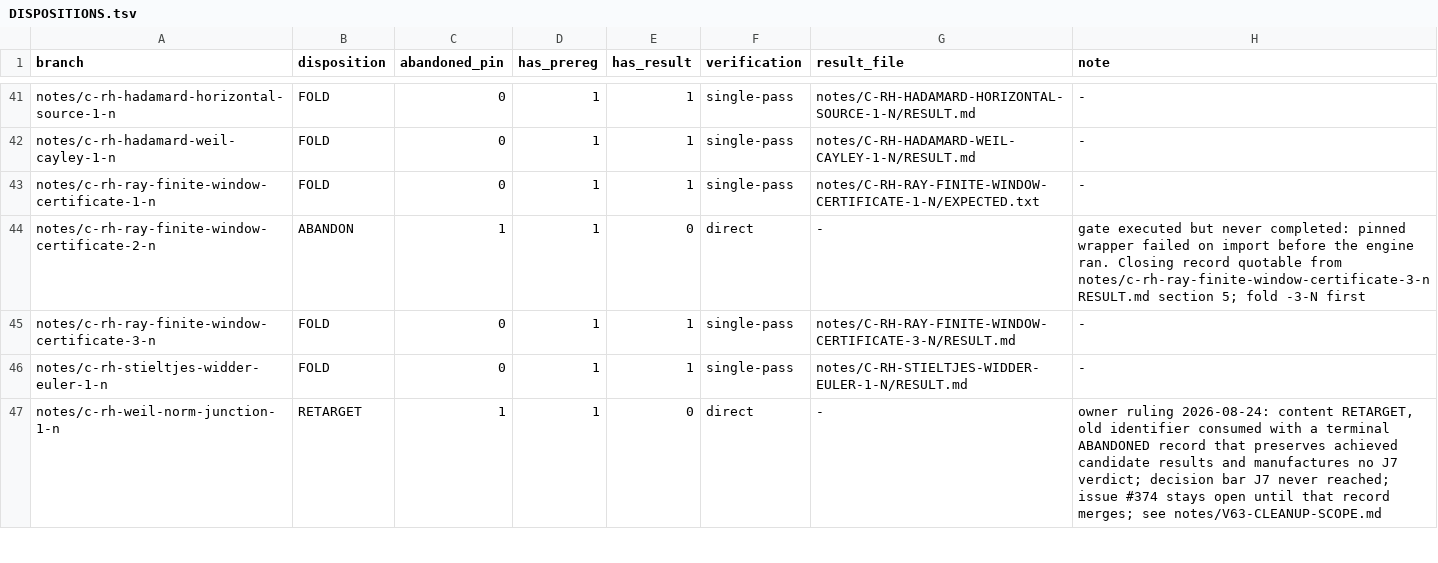
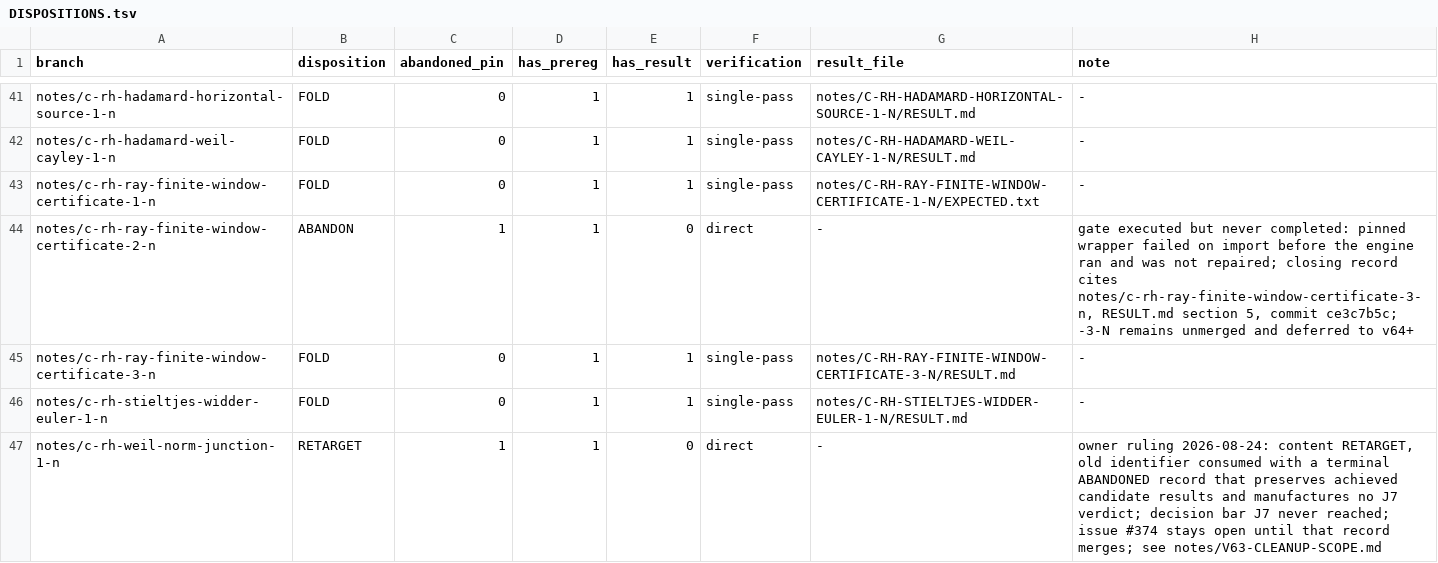
Before and after one commit to mathorn1973/twist-j, a TSV file: notes/BRANCH-LEDGER-2026-08-24/DISPOSITIONS.tsv, drawn as a sheet; only a part is shown, gaps mark what is left out.

Commit message:
notes: correct the -2-N row to cite rather than fold
The prose carried the closed v63 scope but the machine-readable table still
carried the superseded plan. The note on
notes/c-rh-ray-finite-window-certificate-2-n read "Closing record quotable
from ... RESULT.md section 5; fold -3-N first", which instructs the exact
action the scope ruling forbids: folding is deferred wholesale to v64 and
later, so -3-N stays unmerged.

A reader or tool taking the table as authoritative would have folded a branch
out of scope to make a quotation available. The row now says what the record
actually does: it cites -3-N by branch, path and commit ce3c7b5c, states that
the pinned wrapper failed on import before the engine ran and was not
repaired, and records that -3-N remains unmerged and deferred.

Sole remaining occurrence of the old instruction anywhere in the branch.

```diff
--- a/notes/BRANCH-LEDGER-2026-08-24/DISPOSITIONS.tsv
+++ b/notes/BRANCH-LEDGER-2026-08-24/DISPOSITIONS.tsv
@@ -43,3 +43,3 @@ notes/c-rh-hadamard-weil-cayley-1-n	FOLD	0	1	1	single-pass	notes/C-RH-HADAMARD-W
 notes/c-rh-ray-finite-window-certificate-1-n	FOLD	0	1	1	single-pass	notes/C-RH-RAY-FINITE-WINDOW-CERTIFICATE-1-N/EXPECTED.txt	-
-notes/c-rh-ray-finite-window-certificate-2-n	ABANDON	1	1	0	direct	-	gate executed but never completed: pinned wrapper failed on import before the engine ran. Closing record quotable from notes/c-rh-ray-finite-window-certificate-3-n RESULT.md section 5; fold -3-N first
+notes/c-rh-ray-finite-window-certificate-2-n	ABANDON	1	1	0	direct	-	gate executed but never completed: pinned wrapper failed on import before the engine ran and was not repaired; closing record cites notes/c-rh-ray-finite-window-certificate-3-n, RESULT.md section 5, commit ce3c7b5c; -3-N remains unmerged and deferred to v64+
 notes/c-rh-ray-finite-window-certificate-3-n	FOLD	0	1	1	single-pass	notes/C-RH-RAY-FINITE-WINDOW-CERTIFICATE-3-N/RESULT.md	-
```
